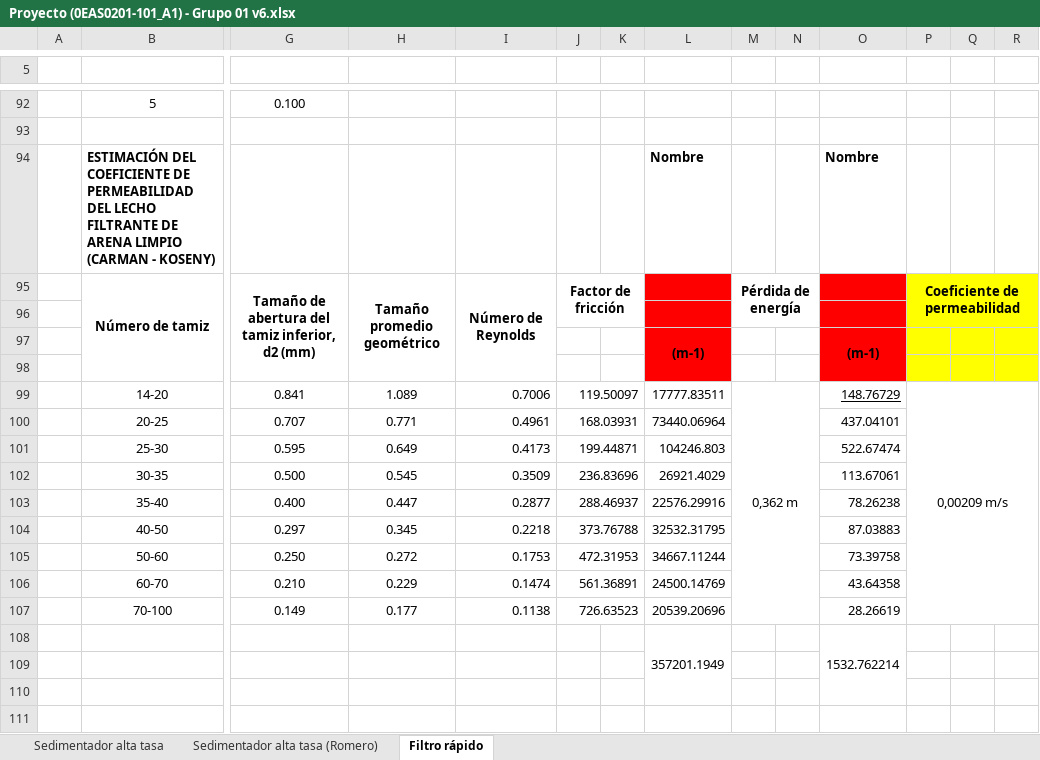
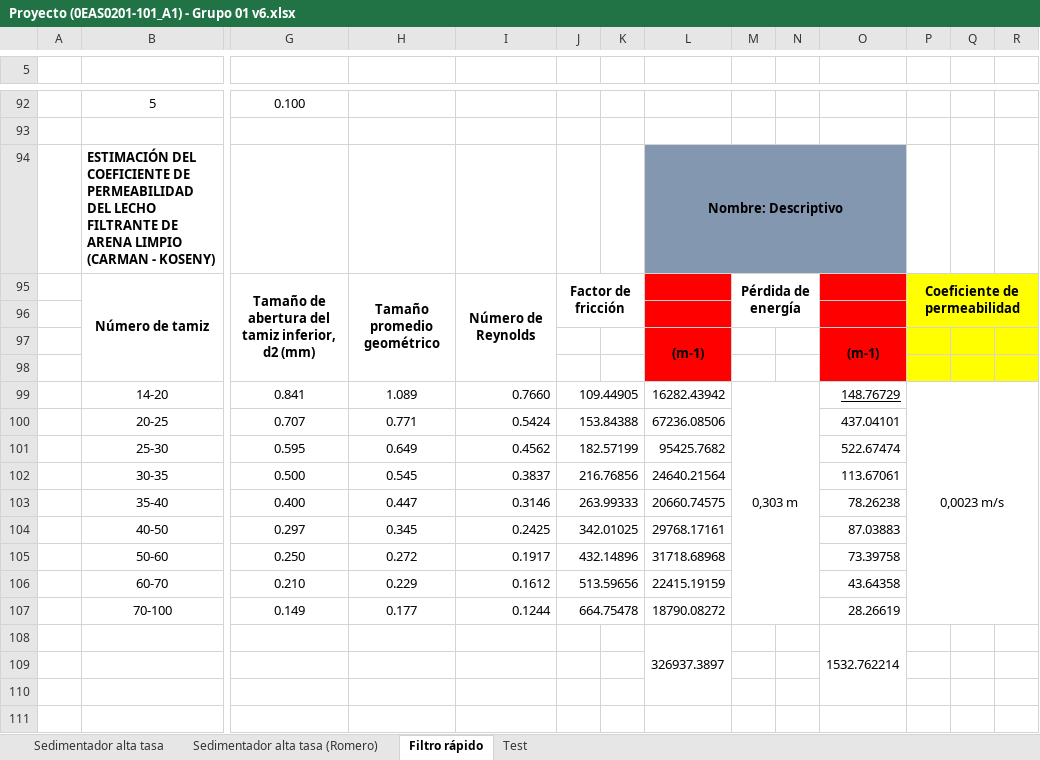
Before and after one commit to VR04/repoAguas, an Excel workbook: Excel/Proyecto (0EAS0201-101_A1) - Grupo 01 v6.xlsx, sheet Filtro rápido, drawn as a sheet; only a part is shown, gaps mark what is left out; values as stored, in another font and other column widths than the file's, no borders; charts and pictures and conditional formats not drawn; removed rows and columns are numbered as before the commit, all else as after; rows hold the shown columns only; the diff covers the shown part only; the diff names each change by its address in the sheet, - before the commit and + after, or states it on an @@ line.

Commit message:
AñadiExcel

```diff
--- a/Excel/Proyecto (0EAS0201-101_A1) - Grupo 01 v6.xlsx (sheet Filtro rápido)
+++ b/Excel/Proyecto (0EAS0201-101_A1) - Grupo 01 v6.xlsx (sheet Filtro rápido)
+sheet tab: Test
-row 94:  | ESTIMACIÓN DEL COEFICIENTE DE PERMEABILIDAD DEL LECHO FILTRANTE DE ARENA LIMPIO (CARMAN - KOSENY) |  |  |  |  |  | Nombre |  |  | Nombre
+row 94:  | ESTIMACIÓN DEL COEFICIENTE DE PERMEABILIDAD DEL LECHO FILTRANTE DE ARENA LIMPIO (CARMAN - KOSENY) |  |  |  |  |  | Nombre: Descriptivo
-I99: 0.7006
+I99: 0.7660
-J99: 119.50097
+J99: 109.44905
-L99: 17777.83511
+L99: 16282.43942
-M99: 0,362 m
+M99: 0,303 m
-P99: 0,00209 m/s
+P99: 0,0023 m/s
-I100: 0.4961
+I100: 0.5424
-J100: 168.03931
+J100: 153.84388
-L100: 73440.06964
+L100: 67236.08506
-I101: 0.4173
+I101: 0.4562
-J101: 199.44871
+J101: 182.57199
-L101: 104246.803
+L101: 95425.7682
-I102: 0.3509
+I102: 0.3837
-J102: 236.83696
+J102: 216.76856
-L102: 26921.4029
+L102: 24640.21564
-I103: 0.2877
+I103: 0.3146
-J103: 288.46937
+J103: 263.99333
-L103: 22576.29916
+L103: 20660.74575
-I104: 0.2218
+I104: 0.2425
-J104: 373.76788
+J104: 342.01025
-L104: 32532.31795
+L104: 29768.17161
-I105: 0.1753
+I105: 0.1917
-J105: 472.31953
+J105: 432.14896
-L105: 34667.11244
+L105: 31718.68968
-I106: 0.1474
+I106: 0.1612
-J106: 561.36891
+J106: 513.59656
-L106: 24500.14769
+L106: 22415.19159
-I107: 0.1138
+I107: 0.1244
-J107: 726.63523
+J107: 664.75478
-L107: 20539.20696
+L107: 18790.08272
-L108: 357201.1949
+L108: 326937.3897
```
Also changed, not shown: 150 edited cells elsewhere in this sheet, charts or pictures, Excel/Proyecto (0EAS0201-101_A1) - Grupo 01.xlsx, 1 other file.
